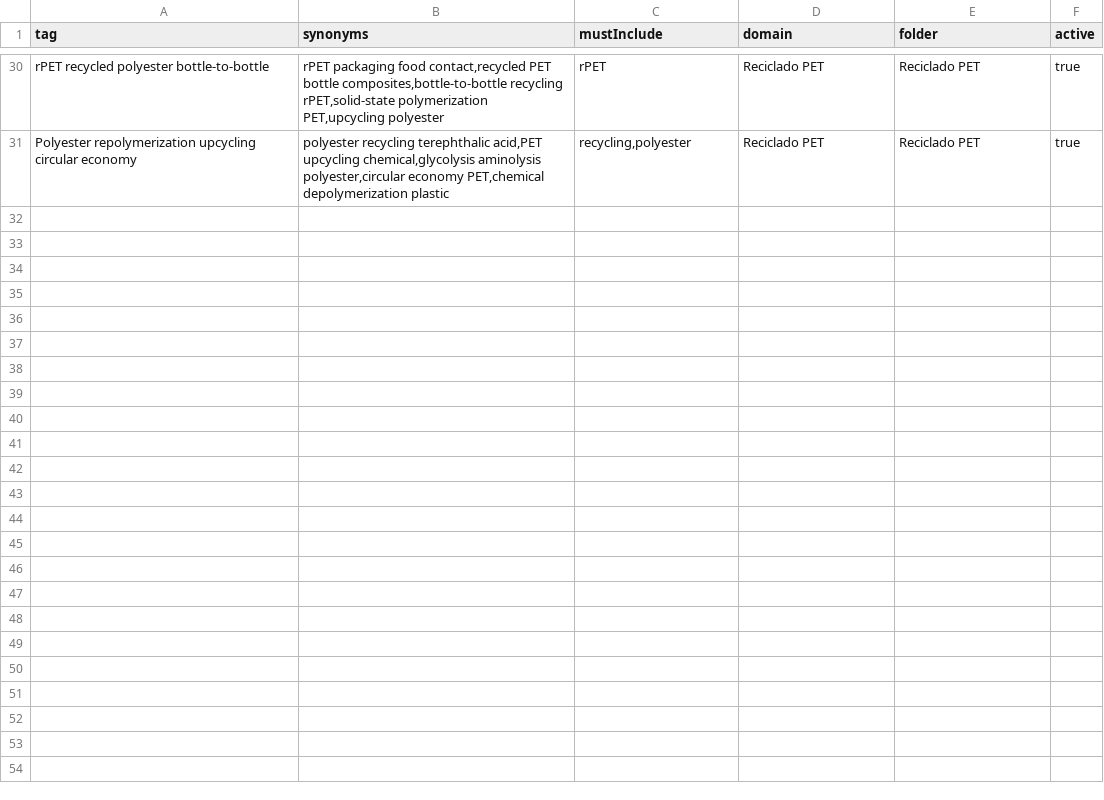
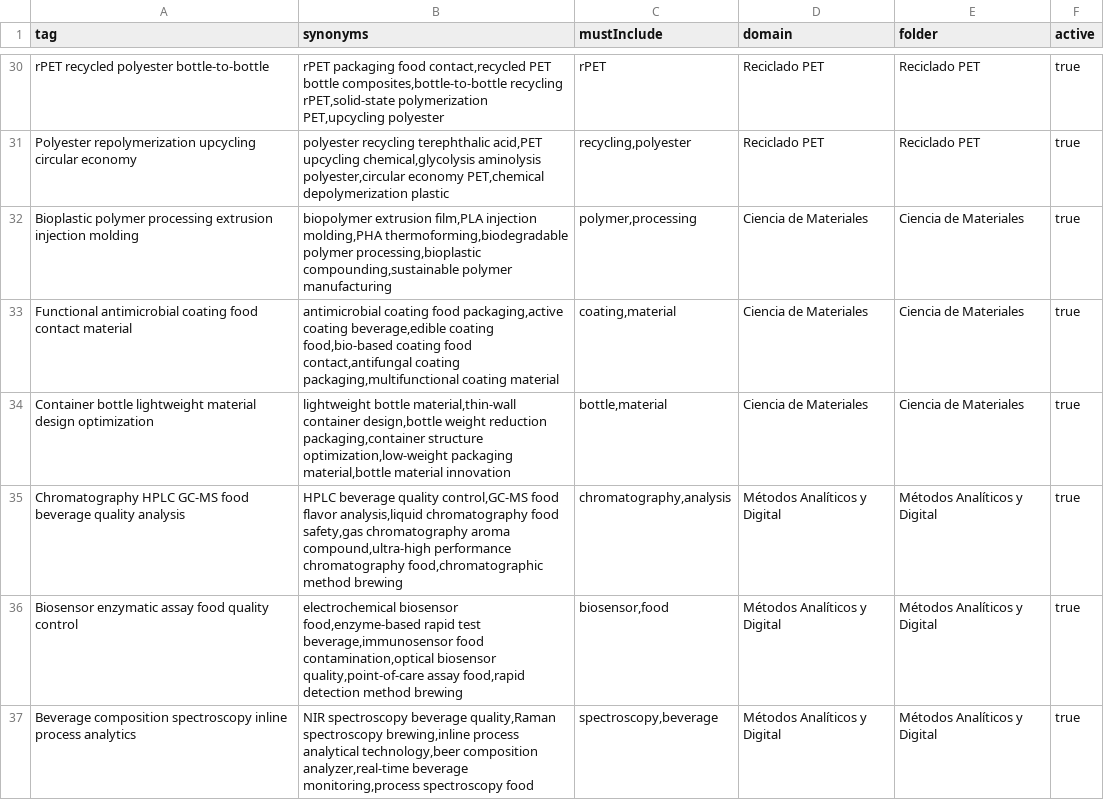
Before and after one commit to JavierAldea78/patent-monitor, a CSV file: watchtags.csv, drawn as a sheet; only a part is shown, gaps mark what is left out; the diff covers the shown part only.

```diff
--- a/watchtags.csv
+++ b/watchtags.csv
@@ -31 +31,7 @@
 "Polyester repolymerization upcycling circular economy","polyester recycling terephthalic acid,PET upcycling chemical,glycolysis aminolysis polyester,circular economy PET,chemical depolymerization plastic","recycling,polyester","Reciclado PET","Reciclado PET","true"
+"Bioplastic polymer processing extrusion injection molding","biopolymer extrusion film,PLA injection molding,PHA thermoforming,biodegradable polymer processing,bioplastic compounding,sustainable polymer manufacturing","polymer,processing","Ciencia de Materiales","Ciencia de Materiales","true"
+"Functional antimicrobial coating food contact material","antimicrobial coating food packaging,active coating beverage,edible coating food,bio-based coating food contact,antifungal coating packaging,multifunctional coating material","coating,material","Ciencia de Materiales","Ciencia de Materiales","true"
+"Container bottle lightweight material design optimization","lightweight bottle material,thin-wall container design,bottle weight reduction packaging,container structure optimization,low-weight packaging material,bottle material innovation","bottle,material","Ciencia de Materiales","Ciencia de Materiales","true"
+"Chromatography HPLC GC-MS food beverage quality analysis","HPLC beverage quality control,GC-MS food flavor analysis,liquid chromatography food safety,gas chromatography aroma compound,ultra-high performance chromatography food,chromatographic method brewing","chromatography,analysis","Métodos Analíticos y Digital","Métodos Analíticos y Digital","true"
+"Biosensor enzymatic assay food quality control","electrochemical biosensor food,enzyme-based rapid test beverage,immunosensor food contamination,optical biosensor quality,point-of-care assay food,rapid detection method brewing","biosensor,food","Métodos Analíticos y Digital","Métodos Analíticos y Digital","true"
+"Beverage composition spectroscopy inline process analytics","NIR spectroscopy beverage quality,Raman spectroscopy brewing,inline process analytical technology,beer composition analyzer,real-time beverage monitoring,process spectroscopy food","spectroscopy,beverage","Métodos Analíticos y Digital","Métodos Analíticos y Digital","true"
```
Also changed, not shown: 6 added rows elsewhere in this file, 1 other file.
